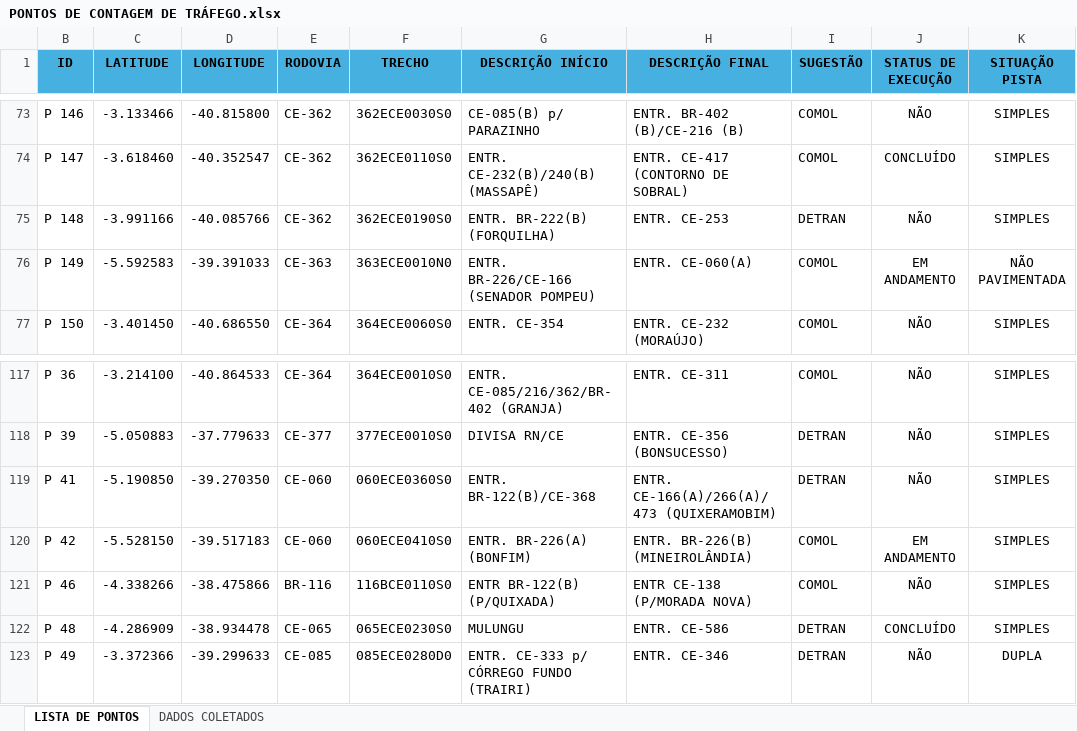
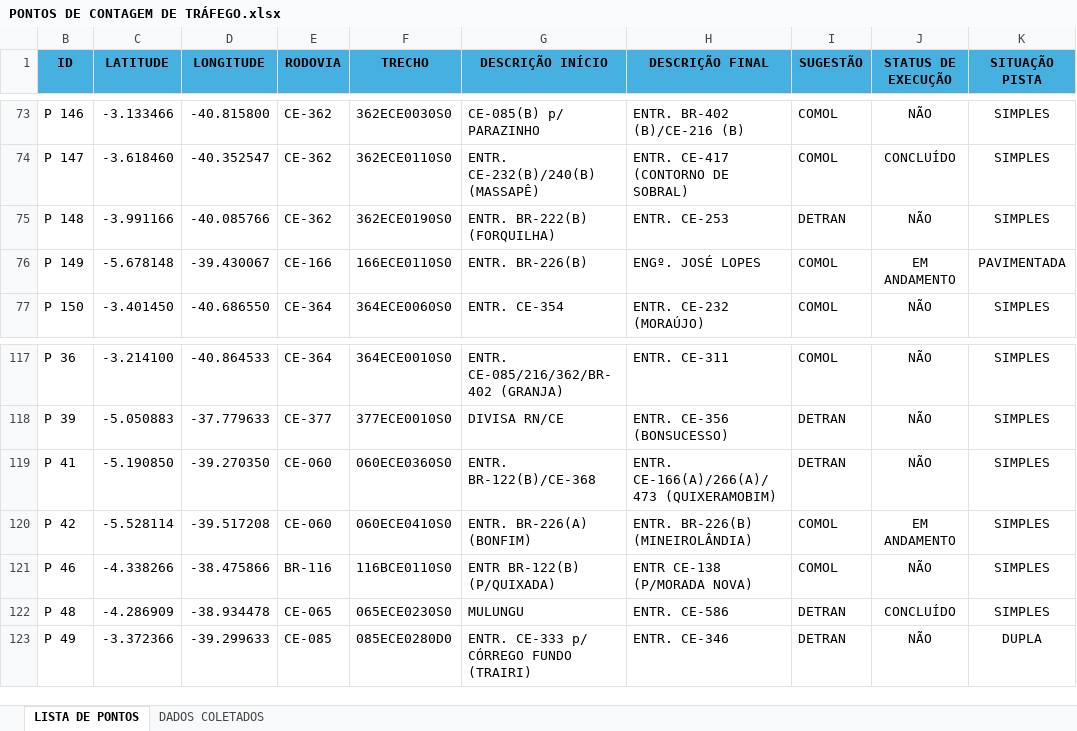
Before and after one commit to lleollopes-web/mapa-contagem, an Excel workbook: PONTOS DE CONTAGEM DE TRÁFEGO.xlsx, sheet LISTA DE PONTOS, drawn as a sheet; only a part is shown, gaps mark what is left out; values as stored, in another font and other column widths than the file's, no borders; the diff names each change by its address in the sheet, - before the commit and + after, or states it on an @@ line.

Commit message:
Add files via upload

```diff
--- a/PONTOS DE CONTAGEM DE TRÁFEGO.xlsx (sheet LISTA DE PONTOS)
+++ b/PONTOS DE CONTAGEM DE TRÁFEGO.xlsx (sheet LISTA DE PONTOS)
-C76 (LATITUDE): -5.592583
+C76 (LATITUDE): -5.678148
-D76 (LONGITUDE): -39.391033
+D76 (LONGITUDE): -39.430067
-E76 (RODOVIA): CE-363
+E76 (RODOVIA): CE-166
-F76 (TRECHO): 363ECE0010N0
+F76 (TRECHO): 166ECE0110S0
-G76 (DESCRIÇÃO INÍCIO): ENTR. BR-226/CE-166 (SENADOR POMPEU)
+G76 (DESCRIÇÃO INÍCIO): ENTR. BR-226(B)
-H76 (DESCRIÇÃO FINAL): ENTR. CE-060(A)
+H76 (DESCRIÇÃO FINAL): ENGº. JOSÉ LOPES
-K76 (SITUAÇÃO PISTA): NÃO PAVIMENTADA
+K76 (SITUAÇÃO PISTA): PAVIMENTADA
-C120 (LATITUDE): -5.528150
+C120 (LATITUDE): -5.528114
-D120 (LONGITUDE): -39.517183
+D120 (LONGITUDE): -39.517208
```
